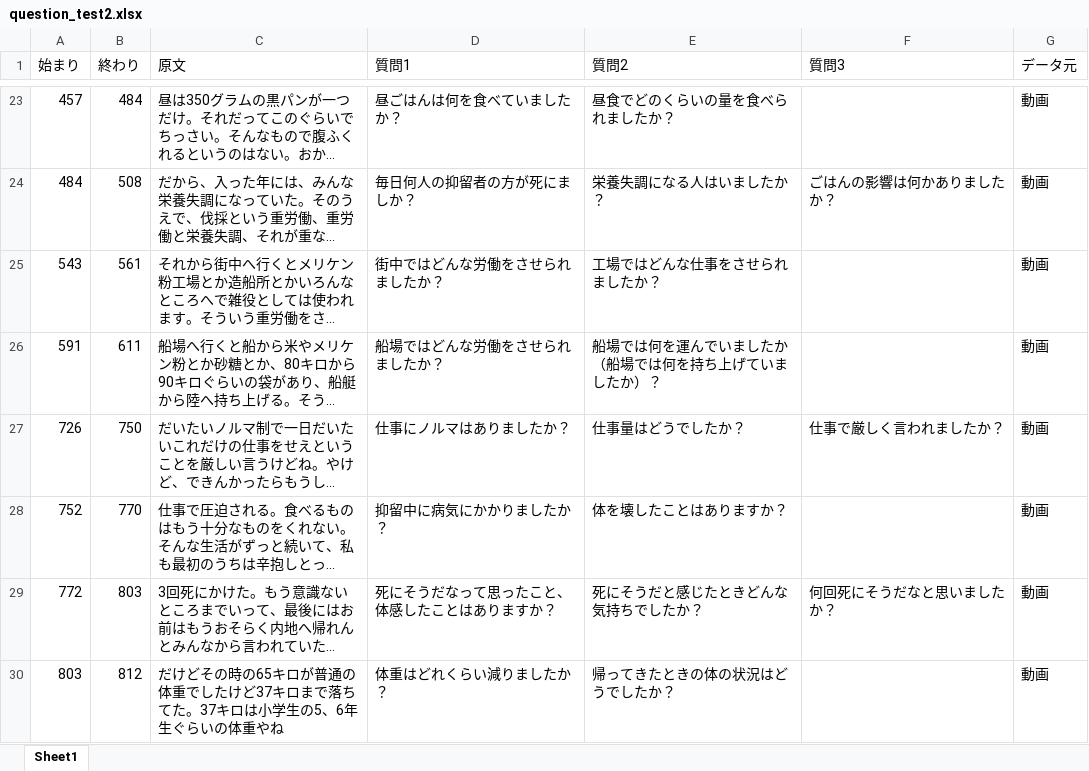
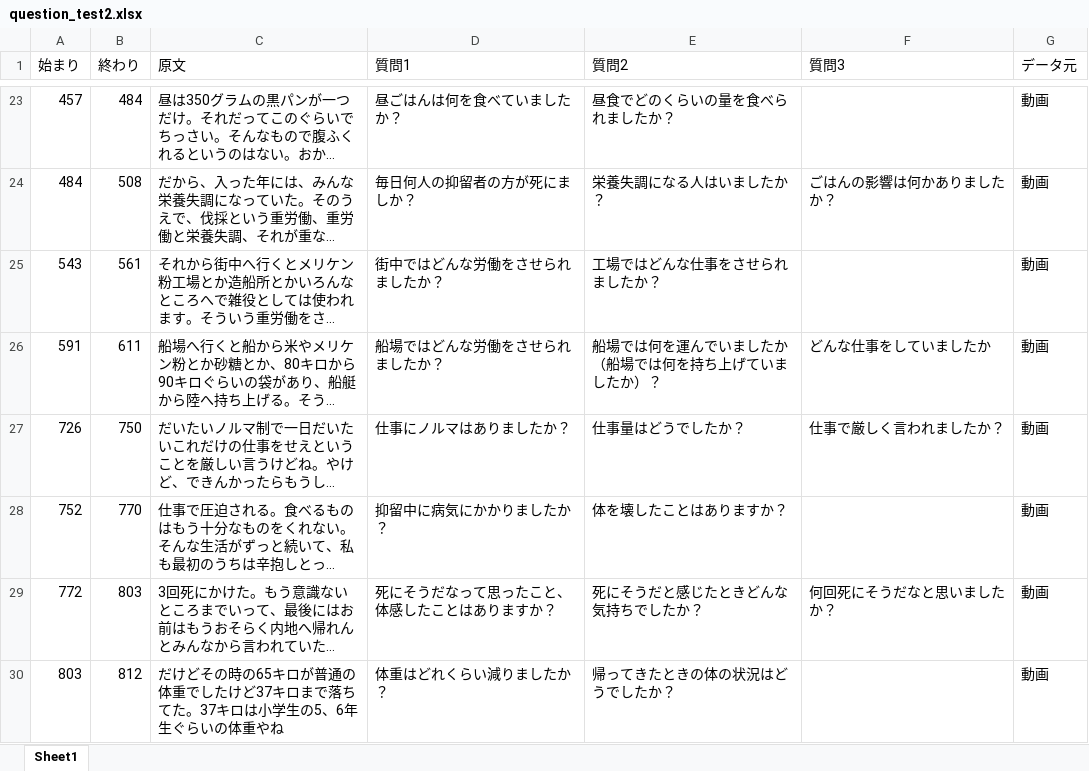
Before and after one commit to kouki-f/souzoukougaku_hikiage, an Excel workbook: data/question_test2.xlsx, sheet Sheet1, drawn as a sheet; only a part is shown, gaps mark what is left out; long unchanged cells end in …; values as stored, in another font and other column widths than the file's, no borders; the diff names each change by its address in the sheet, - before the commit and + after, or states it on an @@ line.

```diff
--- a/data/question_test2.xlsx (sheet Sheet1)
+++ b/data/question_test2.xlsx (sheet Sheet1)
-F26 (質問3): (empty)
+F26 (質問3): どんな仕事をしていましたか
```
Also changed, not shown: 11 other files.
